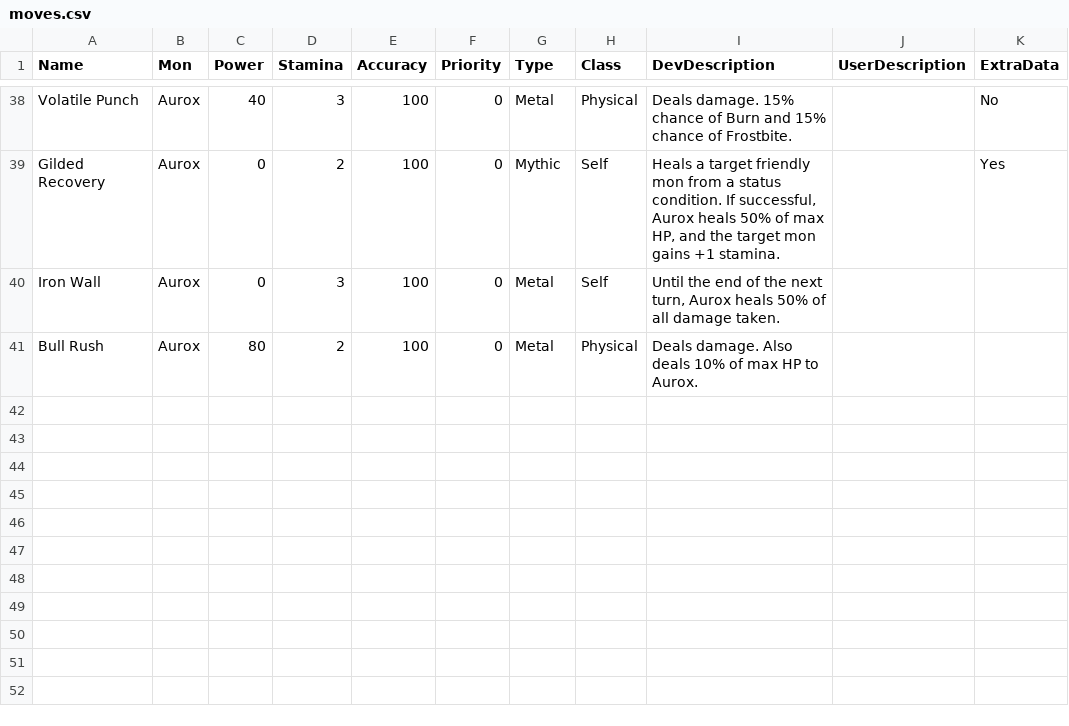
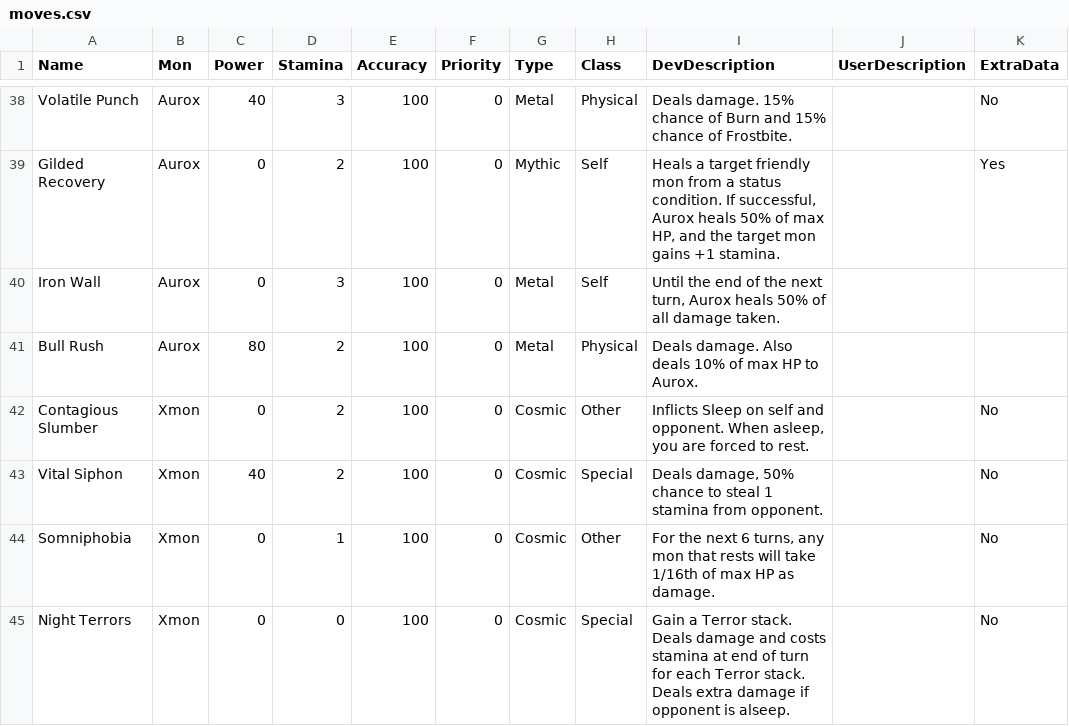
Before and after one commit to sudo-owen/chomp, a CSV file: drool/moves.csv, drawn as a sheet; only a part is shown, gaps mark what is left out; the diff names each change by its address in the sheet, - before the commit and + after, or states it on an @@ line.

```diff
--- a/drool/moves.csv
+++ b/drool/moves.csv
+row 42: Contagious Slumber | Xmon | 0 | 2 | 100 | 0 | Cosmic | Other | Inflicts Sleep on self and opponent. When asleep, you are forced to rest. |  | No
+row 43: Vital Siphon | Xmon | 40 | 2 | 100 | 0 | Cosmic | Special | Deals damage, 50% chance to steal 1 stamina from opponent. |  | No
+row 44: Somniphobia | Xmon | 0 | 1 | 100 | 0 | Cosmic | Other | For the next 6 turns, any mon that rests will take 1/16th of max HP as damage. |  | No
+row 45: Night Terrors | Xmon | 0 | 0 | 100 | 0 | Cosmic | Special | Gain a Terror stack. Deals damage and costs stamina at end of turn for each Terror stack. Deals extra damage if opponent is alseep. |  | No
```
Also changed, not shown: drool/abilities.csv, 4 other files.
